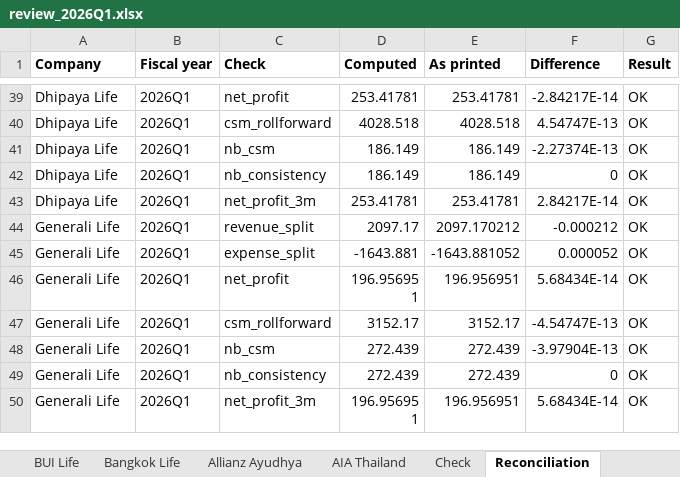
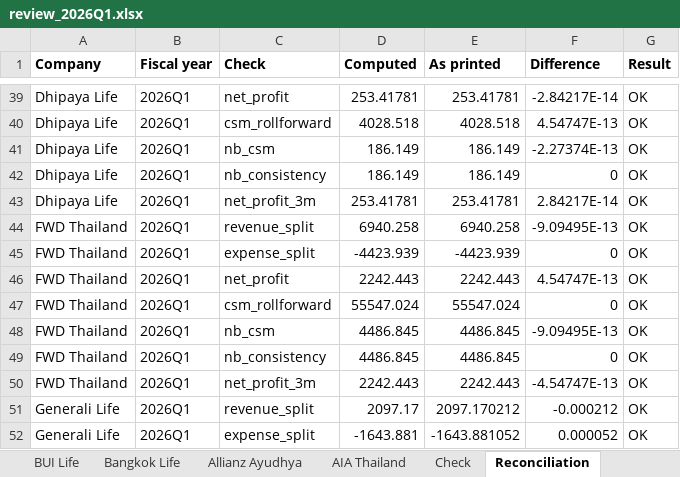
Before and after one commit to SeungraeKim81/IFRS17_Industry_Dashboard, an Excel workbook: extract/2026Q1/review_2026Q1.xlsx, sheet Reconciliation, drawn as a sheet; only a part is shown, gaps mark what is left out; the shorter side is filled out with more unchanged rows; values as stored, in another font and other column widths than the file's, no borders; the diff names each change by its address in the sheet, - before the commit and + after, or states it on an @@ line.

```diff
--- a/extract/2026Q1/review_2026Q1.xlsx (sheet Reconciliation)
+++ b/extract/2026Q1/review_2026Q1.xlsx (sheet Reconciliation)
+row 44: FWD Thailand | 2026Q1 | revenue_split | 6940.258 | 6940.258 | -9.09495E-13 | OK
+row 45: FWD Thailand | 2026Q1 | expense_split | -4423.939 | -4423.939 | 0 | OK
+row 46: FWD Thailand | 2026Q1 | net_profit | 2242.443 | 2242.443 | 4.54747E-13 | OK
+row 47: FWD Thailand | 2026Q1 | csm_rollforward | 55547.024 | 55547.024 | 0 | OK
+row 48: FWD Thailand | 2026Q1 | nb_csm | 4486.845 | 4486.845 | -9.09495E-13 | OK
+row 49: FWD Thailand | 2026Q1 | nb_consistency | 4486.845 | 4486.845 | 0 | OK
+row 50: FWD Thailand | 2026Q1 | net_profit_3m | 2242.443 | 2242.443 | -4.54747E-13 | OK
```
Also changed, not shown: other sheet tabs, 4 other files.
